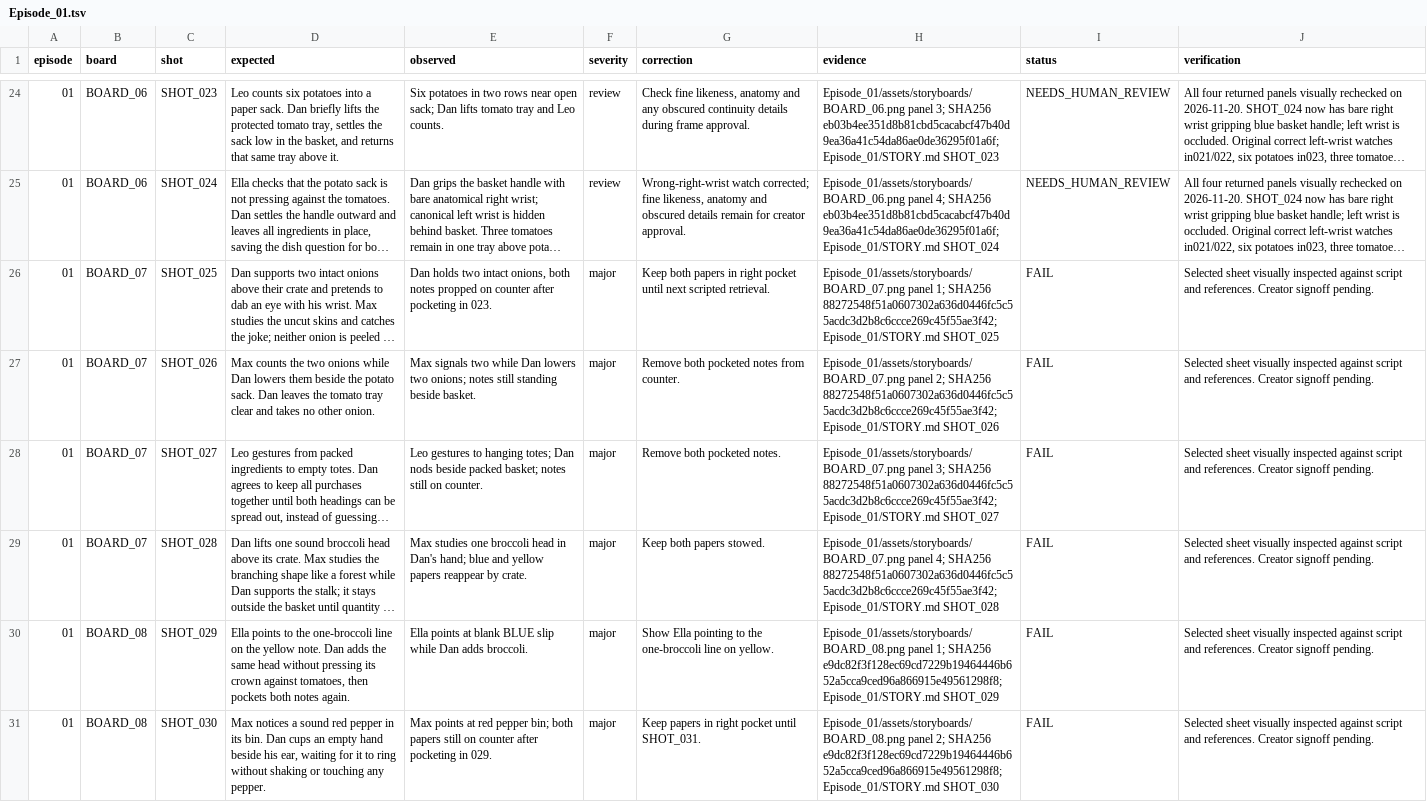
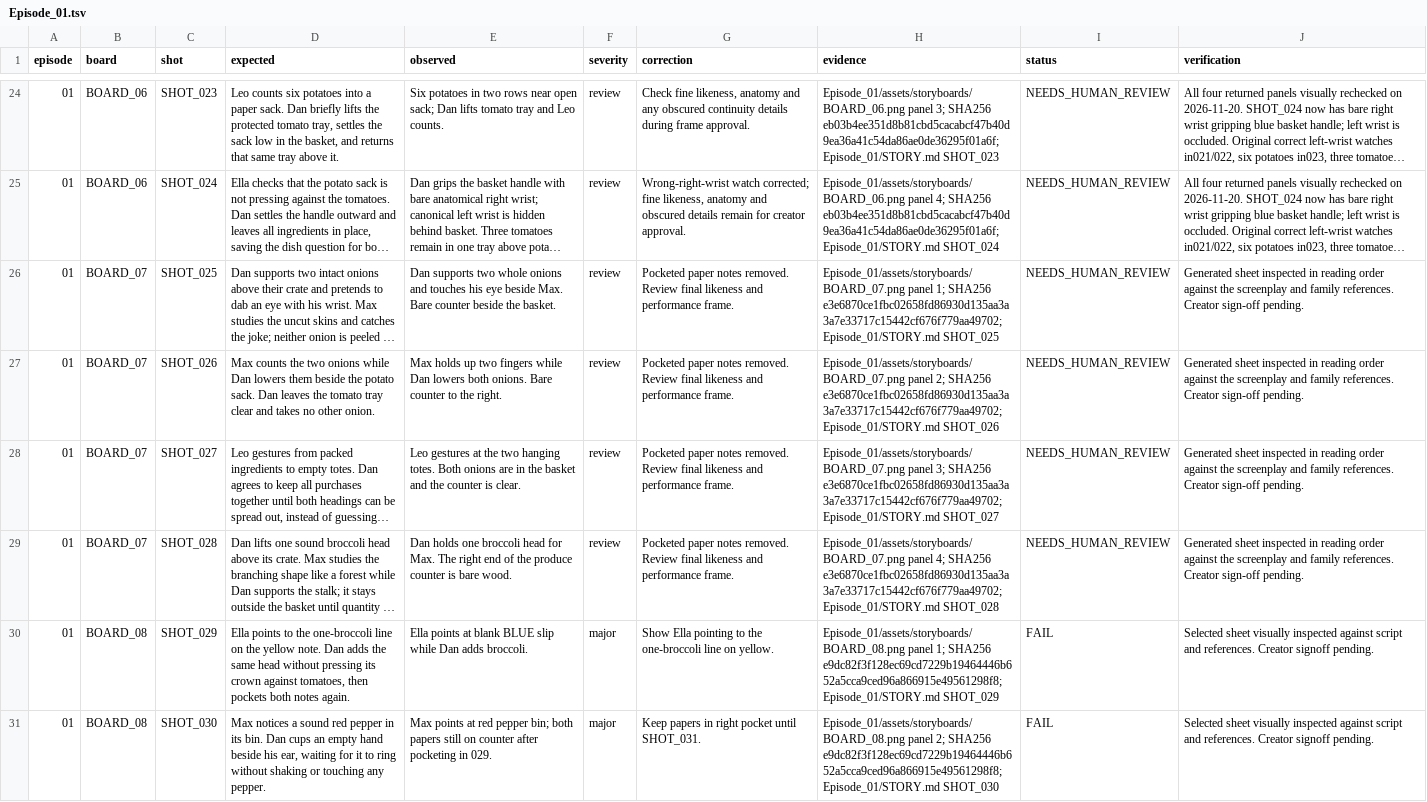
Before and after one commit to anneshabiswaas22-collab/ai-story-building, a TSV file: docs/qa/Episode_01.tsv, drawn as a sheet; only a part is shown, gaps mark what is left out; long unchanged cells end in …; the diff names each change by its address in the sheet, - before the commit and + after, or states it on an @@ line.

Commit message:
Fix pocketed shopping notes in all four Episode 01 market panels

```diff
--- a/docs/qa/Episode_01.tsv
+++ b/docs/qa/Episode_01.tsv
-E26 (observed): Dan holds two intact onions, both notes propped on counter after pocketing in 023.
+E26 (observed): Dan supports two whole onions and touches his eye beside Max. Bare counter beside the basket.
-F26:F29 (severity): major
+F26:F29 (severity): review
-G26 (correction): Keep both papers in right pocket until next scripted retrieval.
+G26 (correction): Pocketed paper notes removed. Review final likeness and performance frame.
-H26 (evidence): …1; SHA256 88272548f51a0607302a636d0446fc5c55acdc3d2b8c6ccce269c45f55ae3f42; Episode_01/STORY.md SHOT_025
+H26 (evidence): …1; SHA256 e3e6870ce1fbc02658fd86930d135aa3a3a7e33717c15442cf676f779aa49702; Episode_01/STORY.md SHOT_025
-I26:I29 (status): FAIL
+I26:I29 (status): NEEDS_HUMAN_REVIEW
-J26:J29 (verification): Selected sheet visually inspected against script and references. Creator signoff pending.
+J26:J29 (verification): Generated sheet inspected in reading order against the screenplay and family references. Creator sign-off pending.
-E27 (observed): Max signals two while Dan lowers two onions; notes still standing beside basket.
+E27 (observed): Max holds up two fingers while Dan lowers both onions. Bare counter to the right.
-G27 (correction): Remove both pocketed notes from counter.
+G27 (correction): Pocketed paper notes removed. Review final likeness and performance frame.
-H27 (evidence): …2; SHA256 88272548f51a0607302a636d0446fc5c55acdc3d2b8c6ccce269c45f55ae3f42; Episode_01/STORY.md SHOT_026
+H27 (evidence): …2; SHA256 e3e6870ce1fbc02658fd86930d135aa3a3a7e33717c15442cf676f779aa49702; Episode_01/STORY.md SHOT_026
-E28 (observed): Leo gestures to hanging totes; Dan nods beside packed basket; notes still on counter.
+E28 (observed): Leo gestures at the two hanging totes. Both onions are in the basket and the counter is clear.
-G28 (correction): Remove both pocketed notes.
+G28 (correction): Pocketed paper notes removed. Review final likeness and performance frame.
-H28 (evidence): …3; SHA256 88272548f51a0607302a636d0446fc5c55acdc3d2b8c6ccce269c45f55ae3f42; Episode_01/STORY.md SHOT_027
+H28 (evidence): …3; SHA256 e3e6870ce1fbc02658fd86930d135aa3a3a7e33717c15442cf676f779aa49702; Episode_01/STORY.md SHOT_027
-E29 (observed): Max studies one broccoli head in Dan's hand; blue and yellow papers reappear by crate.
+E29 (observed): Dan holds one broccoli head for Max. The right end of the produce counter is bare wood.
-G29 (correction): Keep both papers stowed.
+G29 (correction): Pocketed paper notes removed. Review final likeness and performance frame.
-H29 (evidence): …4; SHA256 88272548f51a0607302a636d0446fc5c55acdc3d2b8c6ccce269c45f55ae3f42; Episode_01/STORY.md SHOT_028
+H29 (evidence): …4; SHA256 e3e6870ce1fbc02658fd86930d135aa3a3a7e33717c15442cf676f779aa49702; Episode_01/STORY.md SHOT_028
```
Also changed, not shown: 5 other files.
